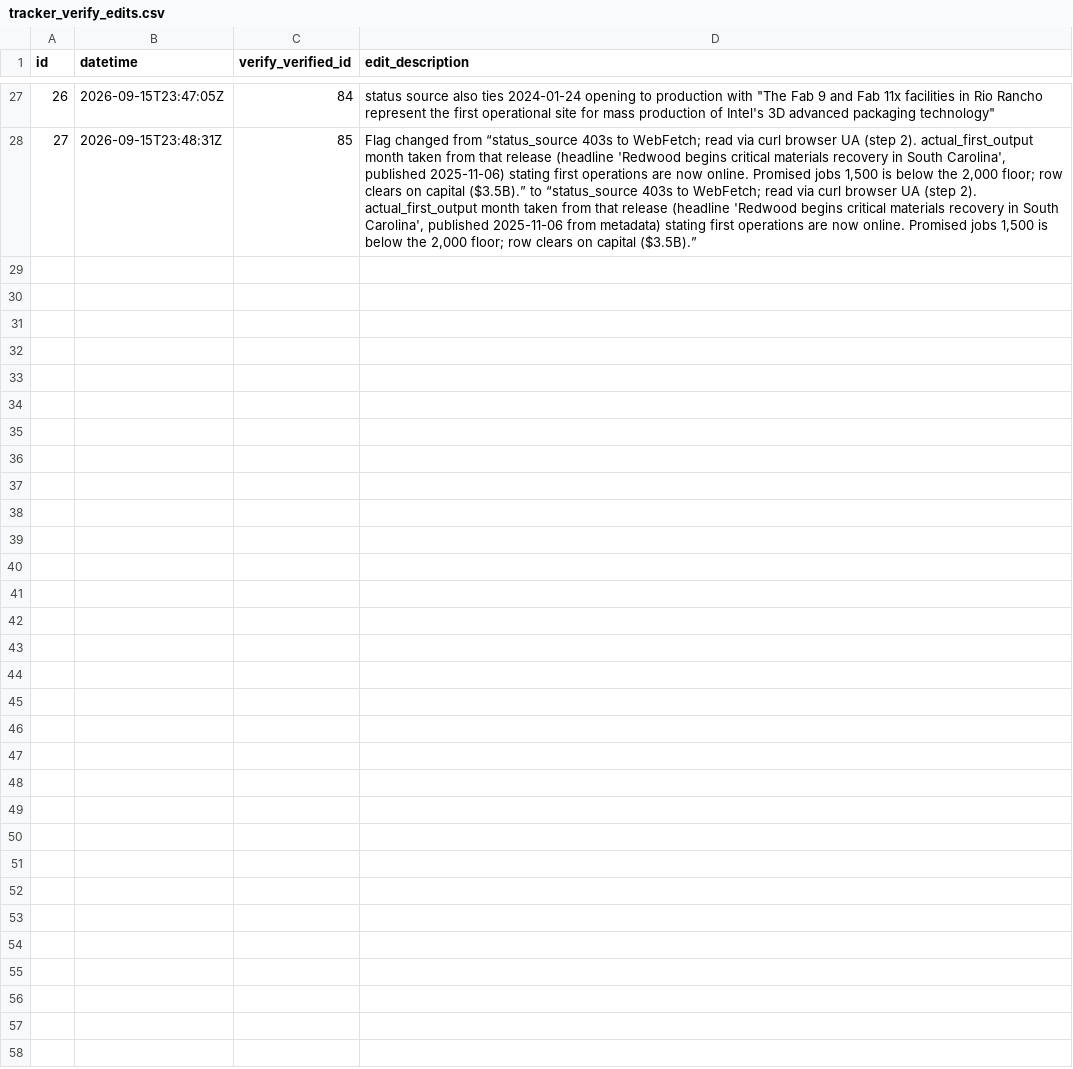
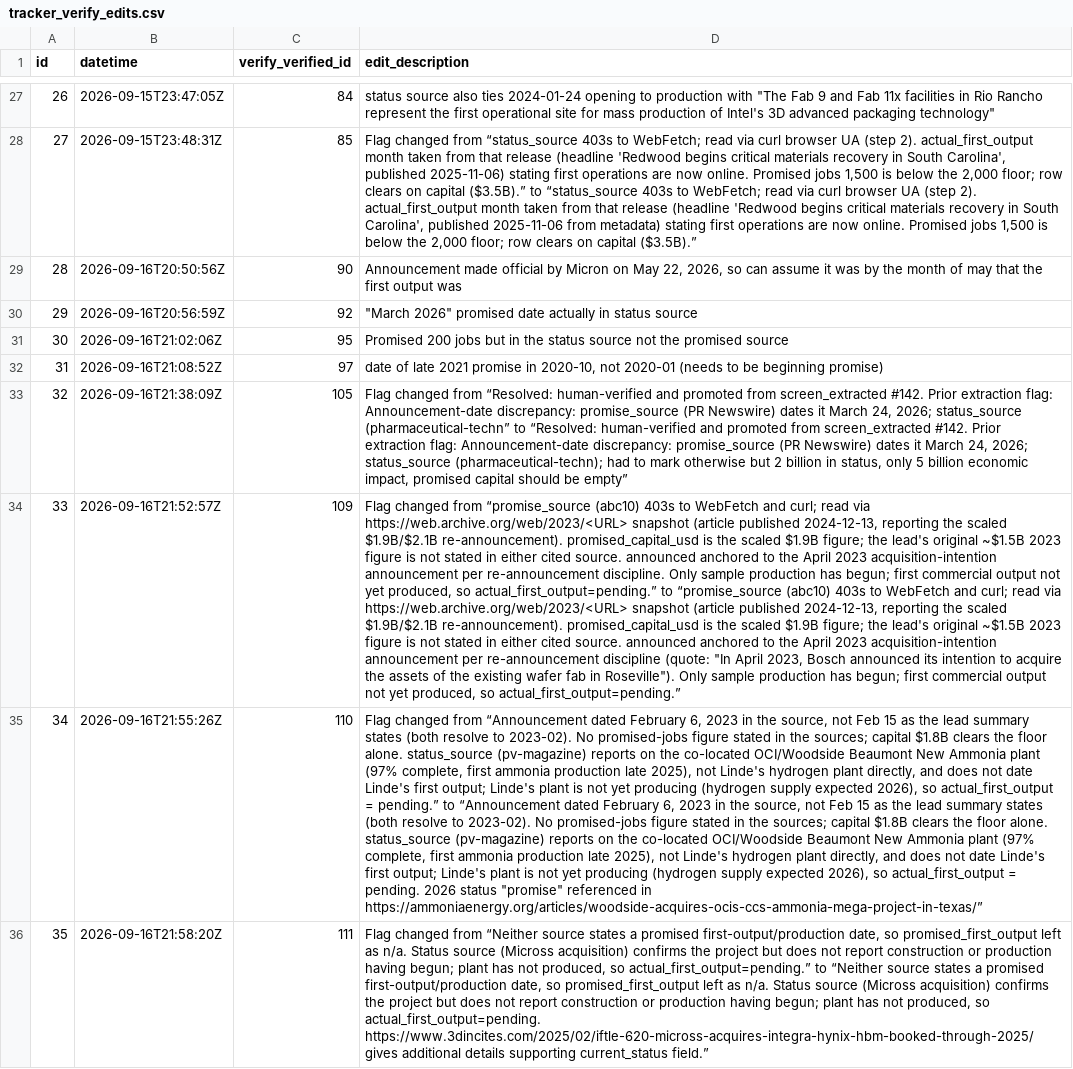
Before and after one commit to industriousaf/promised-vs-produced-tracker, a CSV file: outputs/csv_tables/tracker_verify_edits.csv, drawn as a sheet; only a part is shown, gaps mark what is left out; the diff names each change by its address in the sheet, - before the commit and + after, or states it on an @@ line.

```diff
--- a/outputs/csv_tables/tracker_verify_edits.csv
+++ b/outputs/csv_tables/tracker_verify_edits.csv
+row 29: 28 | 2026-09-16T20:50:56Z | 90 | Announcement made official by Micron on May 22, 2026, so can assume it was by the month of may that the first output was
+row 30: 29 | 2026-09-16T20:56:59Z | 92 | "March 2026" promised date actually in status source
+row 31: 30 | 2026-09-16T21:02:06Z | 95 | Promised 200 jobs but in the status source not the promised source
+row 32: 31 | 2026-09-16T21:08:52Z | 97 | date of late 2021 promise in 2020-10, not 2020-01 (needs to be beginning promise)
+row 33: 32 | 2026-09-16T21:38:09Z | 105 | Flag changed from “Resolved: human-verified and promoted from screen_extracted #142. Prior extraction flag: Announcement-date discrepancy: promise_source (PR Newswire) dates it March 24, 2026; status_source (pharmaceutical-techn” to “Resolved: human-verified and promoted from screen_extracted #142. Prior extraction flag: Announcement-date discrepancy: promise_source (PR Newswire) dates it March 24, 2026; status_source (pharmaceutical-techn); had to mark otherwise but 2 billion in status, only 5 billion economic impact, promised capital should be empty”
+row 34: 33 | 2026-09-16T21:52:57Z | 109 | Flag changed from “promise_source (abc10) 403s to WebFetch and curl; read via https://web.archive.org/web/2023/<URL> snapshot (article published 2024-12-13, reporting the scaled $1.9B/$2.1B re-announcement). promised_capital_usd is the scaled $1.9B figure; the lead's original ~$1.5B 2023 figure is not stated in either cited source. announced anchored to the April 2023 acquisition-intention announcement per re-announcement discipline. Only sample production has begun; first commercial output not yet produced, so actual_first_output=pending.” to “promise_source (abc10) 403s to WebFetch and curl; read via https://web.archive.org/web/2023/<URL> snapshot (article published 2024-12-13, reporting the scaled $1.9B/$2.1B re-announcement). promised_capital_usd is the scaled $1.9B figure; the lead's original ~$1.5B 2023 figure is not stated in either cited source. announced anchored to the April 2023 acquisition-intention announcement per re-announcement discipline (quote: "In April 2023, Bosch announced its intention to acquire the assets of the existing wafer fab in Roseville"). Only sample production has begun; first commercial output not yet produced, so actual_first_output=pending.”
+row 35: 34 | 2026-09-16T21:55:26Z | 110 | Flag changed from “Announcement dated February 6, 2023 in the source, not Feb 15 as the lead summary states (both resolve to 2023-02). No promised-jobs figure stated in the sources; capital $1.8B clears the floor alone. status_source (pv-magazine) reports on the co-located OCI/Woodside Beaumont New Ammonia plant (97% complete, first ammonia production late 2025), not Linde's hydrogen plant directly, and does not date Linde's first output; Linde's plant is not yet producing (hydrogen supply expected 2026), so actual_first_output = pending.” to “Announcement dated February 6, 2023 in the source, not Feb 15 as the lead summary states (both resolve to 2023-02). No promised-jobs figure stated in the sources; capital $1.8B clears the floor alone. status_source (pv-magazine) reports on the co-located OCI/Woodside Beaumont New Ammonia plant (97% complete, first ammonia production late 2025), not Linde's hydrogen plant directly, and does not date Linde's first output; Linde's plant is not yet producing (hydrogen supply expected 2026), so actual_first_output = pending. 2026 status "promise" referenced in https://ammoniaenergy.org/articles/woodside-acquires-ocis-ccs-ammonia-mega-project-in-texas/”
+row 36: 35 | 2026-09-16T21:58:20Z | 111 | Flag changed from “Neither source states a promised first-output/production date, so promised_first_output left as n/a. Status source (Micross acquisition) confirms the project but does not report construction or production having begun; plant has not produced, so actual_first_output=pending.” to “Neither source states a promised first-output/production date, so promised_first_output left as n/a. Status source (Micross acquisition) confirms the project but does not report construction or production having begun; plant has not produced, so actual_first_output=pending. https://www.3dincites.com/2025/02/iftle-620-micross-acquires-integra-hynix-hbm-booked-through-2025/ gives additional details supporting current_status field.”
```
Also changed, not shown: 3 other files.
